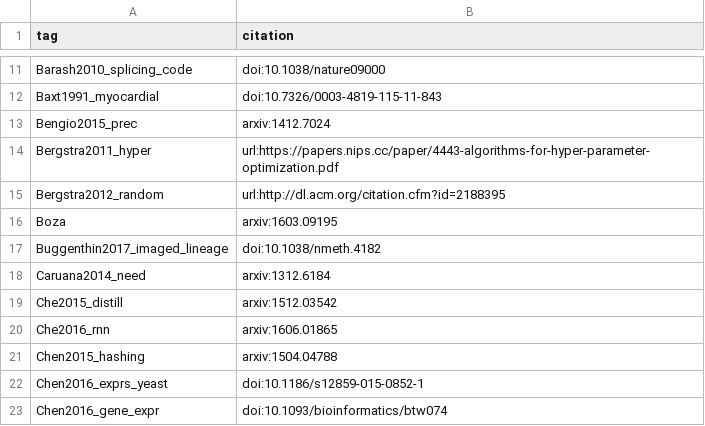
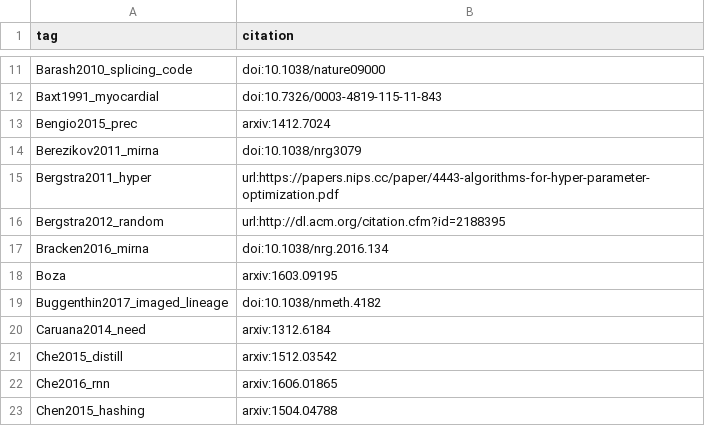
Before and after one commit to greenelab/deep-review, a TSV file: references/tags.tsv, drawn as a sheet; only a part is shown, gaps mark what is left out; the shorter side is filled out with more unchanged rows.

```diff
--- a/references/tags.tsv
+++ b/references/tags.tsv
@@ -13,4 +13,6 @@ Baxt1991_myocardial	doi:10.7326/0003-4819-115-11-843
 Bengio2015_prec	arxiv:1412.7024
+Berezikov2011_mirna	doi:10.1038/nrg3079
 Bergstra2011_hyper	url:https://papers.nips.cc/paper/4443-algorithms-for-hyper-parameter-optimization.pdf
 Bergstra2012_random	url:http://dl.acm.org/citation.cfm?id=2188395
+Bracken2016_mirna	doi:10.1038/nrg.2016.134
 Boza	arxiv:1603.09195
```
Also changed, not shown: 1 other file.
